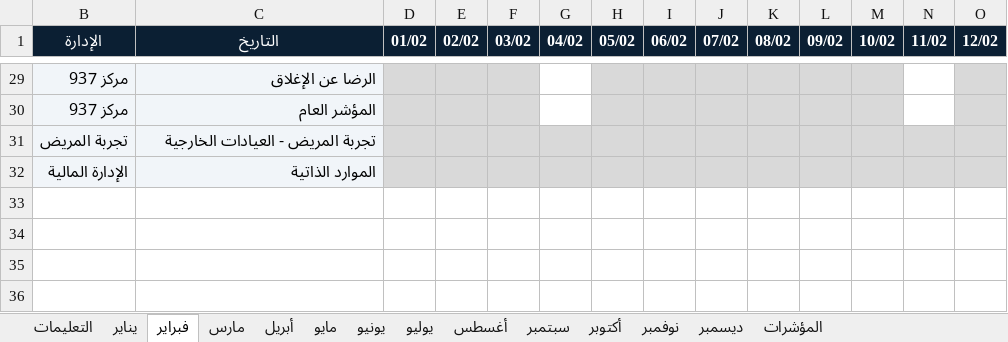
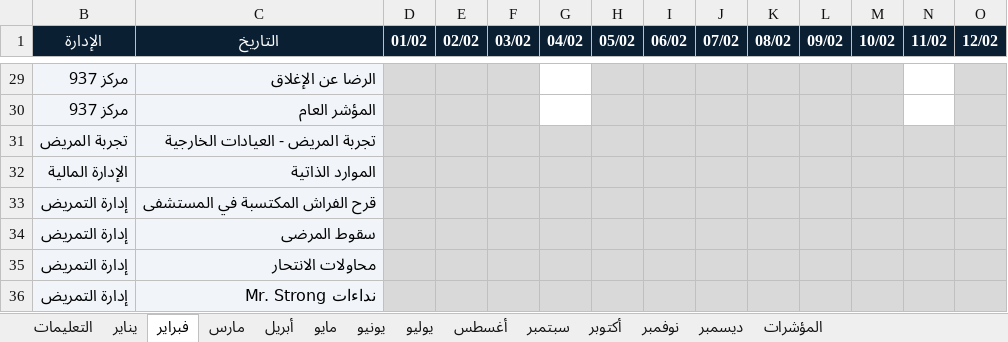
Before and after one commit to APH-KPIs/APH, an Excel workbook: templates/APH_KPI_Simple_2026.xlsx, sheet فبراير, drawn as a sheet; only a part is shown, gaps mark what is left out; values as stored, in another font and other column widths than the file's, no borders; rows hold the shown columns only; the diff names each change by its address in the sheet, - before the commit and + after, or states it on an @@ line.

```diff
--- a/templates/APH_KPI_Simple_2026.xlsx (sheet فبراير)
+++ b/templates/APH_KPI_Simple_2026.xlsx (sheet فبراير)
+row 33: إدارة التمريض | قرح الفراش المكتسبة في المستشفى
+row 34: إدارة التمريض | سقوط المرضى
+row 35: إدارة التمريض | محاولات الانتحار
+row 36: إدارة التمريض | نداءات Mr. Strong
```
Also changed, not shown: sheet المؤشرات, sheet يونيو, sheet نوفمبر, sheet أبريل, sheet سبتمبر, sheet يوليو, 6 more sheets, hidden cells, 2 other files.
